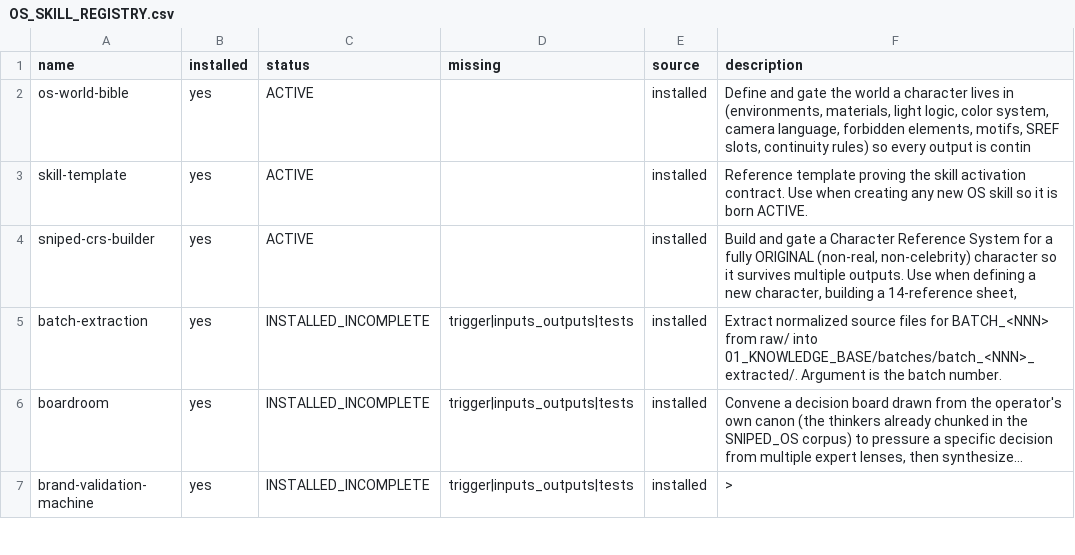
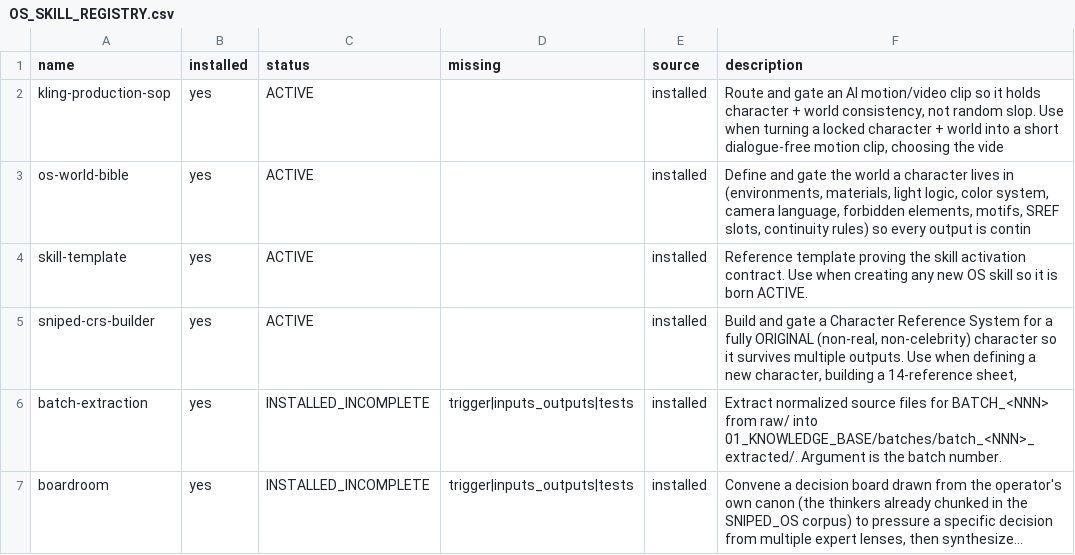
Before and after one commit to brycedenj-wq/sniped-media, a CSV file: 00_COMMAND_CENTER/OS_SKILL_REGISTRY.csv, drawn as a sheet; only a part is shown; the shorter side is filled out with more unchanged rows; long unchanged cells end in ….

```diff
--- a/00_COMMAND_CENTER/OS_SKILL_REGISTRY.csv
+++ b/00_COMMAND_CENTER/OS_SKILL_REGISTRY.csv
@@ -1,2 +1,3 @@
 name,installed,status,missing,source,description
+kling-production-sop,yes,ACTIVE,,installed,"Route and gate an AI motion/video clip so it holds character + world consistency, not random slop. Use when turning a locked character + world into a short dialogue-free motion clip, choosing the vide"
 os-world-bible,yes,ACTIVE,,installed,"Define and gate the world a character lives in (environments, materials, light logic, color system, camera language, forbidden elements, motifs, SREF slots, continuity rules) so every output is contin"
```
Also changed, not shown: 13 other files.
